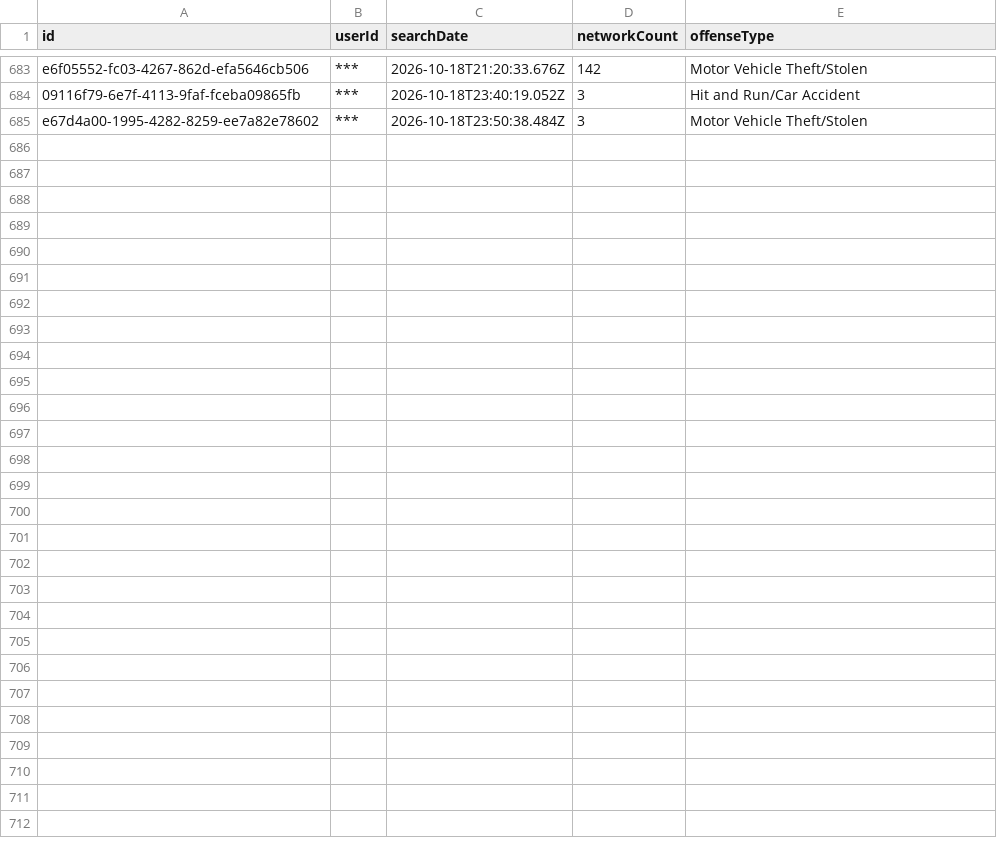
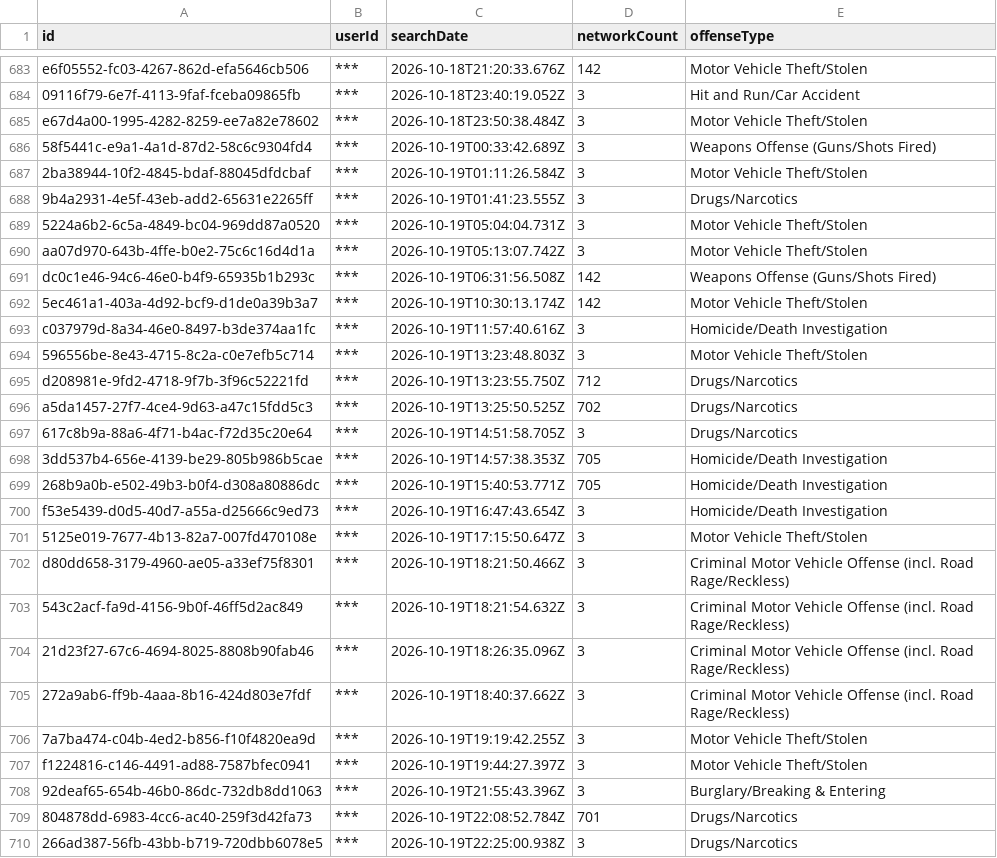
Before and after one commit to Cantica-Systems/mi-flock-transparency, a CSV file: kalamazoo/data/kalamazoo-city-pd/2026-10.csv, drawn as a sheet; only a part is shown, gaps mark what is left out.

Commit message:
Update at 2026-10-21T20:03Z (kalamazoo-city-pd +25; portage-city-pd +4)

```diff
--- a/kalamazoo/data/kalamazoo-city-pd/2026-10.csv
+++ b/kalamazoo/data/kalamazoo-city-pd/2026-10.csv
@@ -685 +685,26 @@ e6f05552-fc03-4267-862d-efa5646cb506,***,2026-10-18T21:20:33.676Z,142,Motor Vehi
 e67d4a00-1995-4282-8259-ee7a82e78602,***,2026-10-18T23:50:38.484Z,3,Motor Vehicle Theft/Stolen
+58f5441c-e9a1-4a1d-87d2-58c6c9304fd4,***,2026-10-19T00:33:42.689Z,3,Weapons Offense (Guns/Shots Fired)
+2ba38944-10f2-4845-bdaf-88045dfdcbaf,***,2026-10-19T01:11:26.584Z,3,Motor Vehicle Theft/Stolen
+9b4a2931-4e5f-43eb-add2-65631e2265ff,***,2026-10-19T01:41:23.555Z,3,Drugs/Narcotics
+5224a6b2-6c5a-4849-bc04-969dd87a0520,***,2026-10-19T05:04:04.731Z,3,Motor Vehicle Theft/Stolen
+aa07d970-643b-4ffe-b0e2-75c6c16d4d1a,***,2026-10-19T05:13:07.742Z,3,Motor Vehicle Theft/Stolen
+dc0c1e46-94c6-46e0-b4f9-65935b1b293c,***,2026-10-19T06:31:56.508Z,142,Weapons Offense (Guns/Shots Fired)
+5ec461a1-403a-4d92-bcf9-d1de0a39b3a7,***,2026-10-19T10:30:13.174Z,142,Motor Vehicle Theft/Stolen
+c037979d-8a34-46e0-8497-b3de374aa1fc,***,2026-10-19T11:57:40.616Z,3,Homicide/Death Investigation
+596556be-8e43-4715-8c2a-c0e7efb5c714,***,2026-10-19T13:23:48.803Z,3,Motor Vehicle Theft/Stolen
+d208981e-9fd2-4718-9f7b-3f96c52221fd,***,2026-10-19T13:23:55.750Z,712,Drugs/Narcotics
+a5da1457-27f7-4ce4-9d63-a47c15fdd5c3,***,2026-10-19T13:25:50.525Z,702,Drugs/Narcotics
+617c8b9a-88a6-4f71-b4ac-f72d35c20e64,***,2026-10-19T14:51:58.705Z,3,Drugs/Narcotics
+3dd537b4-656e-4139-be29-805b986b5cae,***,2026-10-19T14:57:38.353Z,705,Homicide/Death Investigation
+268b9a0b-e502-49b3-b0f4-d308a80886dc,***,2026-10-19T15:40:53.771Z,705,Homicide/Death Investigation
+f53e5439-d0d5-40d7-a55a-d25666c9ed73,***,2026-10-19T16:47:43.654Z,3,Homicide/Death Investigation
+5125e019-7677-4b13-82a7-007fd470108e,***,2026-10-19T17:15:50.647Z,3,Motor Vehicle Theft/Stolen
+d80dd658-3179-4960-ae05-a33ef75f8301,***,2026-10-19T18:21:50.466Z,3,Criminal Motor Vehicle Offense (incl. Road Rage/Reckless)
+543c2acf-fa9d-4156-9b0f-46ff5d2ac849,***,2026-10-19T18:21:54.632Z,3,Criminal Motor Vehicle Offense (incl. Road Rage/Reckless)
+21d23f27-67c6-4694-8025-8808b90fab46,***,2026-10-19T18:26:35.096Z,3,Criminal Motor Vehicle Offense (incl. Road Rage/Reckless)
+272a9ab6-ff9b-4aaa-8b16-424d803e7fdf,***,2026-10-19T18:40:37.662Z,3,Criminal Motor Vehicle Offense (incl. Road Rage/Reckless)
+7a7ba474-c04b-4ed2-b856-f10f4820ea9d,***,2026-10-19T19:19:42.255Z,3,Motor Vehicle Theft/Stolen
+f1224816-c146-4491-ad88-7587bfec0941,***,2026-10-19T19:44:27.397Z,3,Motor Vehicle Theft/Stolen
+92deaf65-654b-46b0-86dc-732db8dd1063,***,2026-10-19T21:55:43.396Z,3,Burglary/Breaking & Entering
+804878dd-6983-4cc6-ac40-259f3d42fa73,***,2026-10-19T22:08:52.784Z,701,Drugs/Narcotics
+266ad387-56fb-43bb-b719-720dbb6078e5,***,2026-10-19T22:25:00.938Z,3,Drugs/Narcotics
```
Also changed, not shown: kalamazoo/data/kalamazoo-city-pd/stats.csv, kalamazoo/data/portage-city-pd/2026-10.csv, 7 other files.
